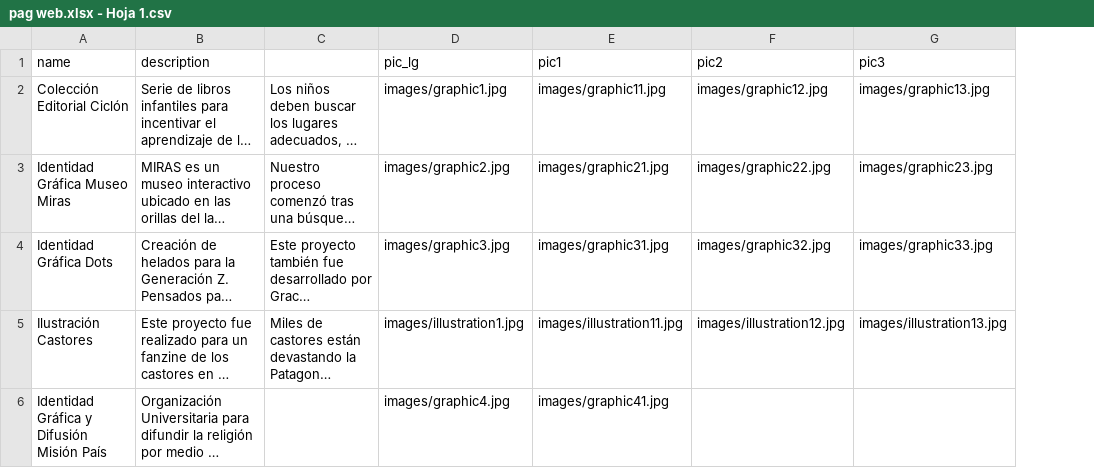
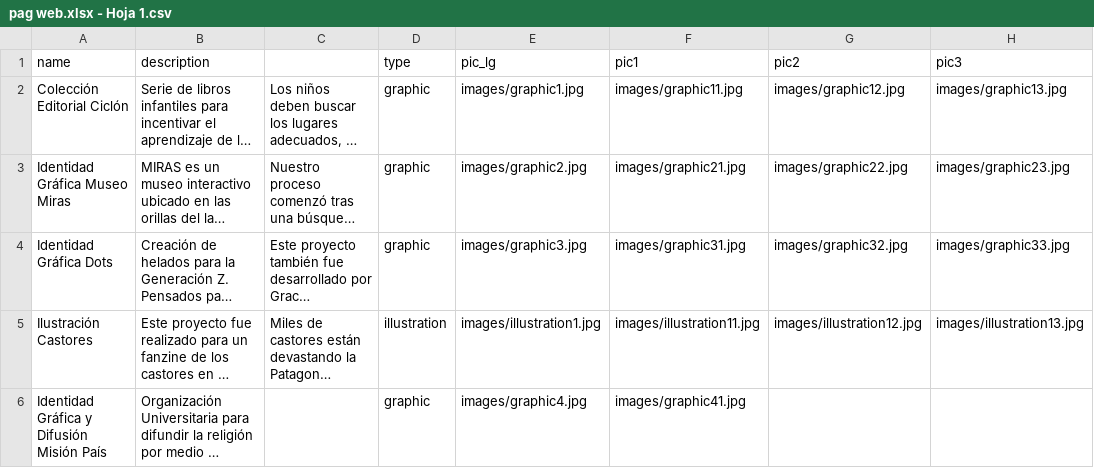
Before and after one commit to elisahonorato/pagweb, a CSV file: pag web.xlsx - Hoja 1.csv, drawn as a sheet; long unchanged cells end in …; the diff names each change by its address in the sheet, - before the commit and + after, or states it on an @@ line.

Commit message:
Add files via upload

```diff
--- a/pag web.xlsx - Hoja 1.csv
+++ b/pag web.xlsx - Hoja 1.csv
+column D (type), rows 2-6: graphic | graphic | graphic | illustration | graphic
```
